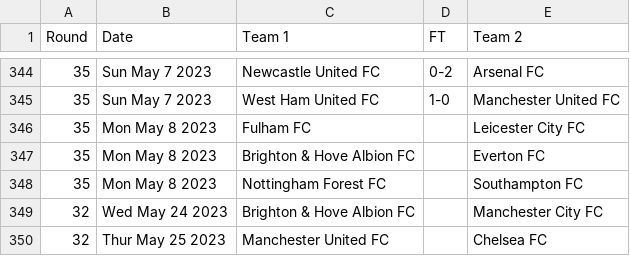
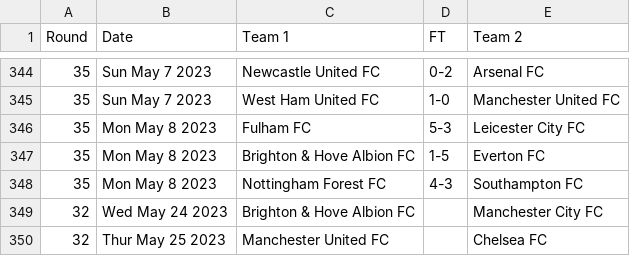
Before and after one commit to nickfraser/england, a CSV file: 2020s/2022-23/eng.1.csv, drawn as a sheet; only a part is shown, gaps mark what is left out.

Commit message:
[2022-23] Added round 35 results.

```diff
--- a/2020s/2022-23/eng.1.csv
+++ b/2020s/2022-23/eng.1.csv
@@ -345,5 +345,5 @@ Round,Date,Team 1,FT,Team 2
 35,Sun May 7 2023,West Ham United FC,1-0,Manchester United FC
-35,Mon May 8 2023,Fulham FC,,Leicester City FC
-35,Mon May 8 2023,Brighton & Hove Albion FC,,Everton FC
-35,Mon May 8 2023,Nottingham Forest FC,,Southampton FC
+35,Mon May 8 2023,Fulham FC,5-3,Leicester City FC
+35,Mon May 8 2023,Brighton & Hove Albion FC,1-5,Everton FC
+35,Mon May 8 2023,Nottingham Forest FC,4-3,Southampton FC
 32,Wed May 24 2023,Brighton & Hove Albion FC,,Manchester City FC
```
